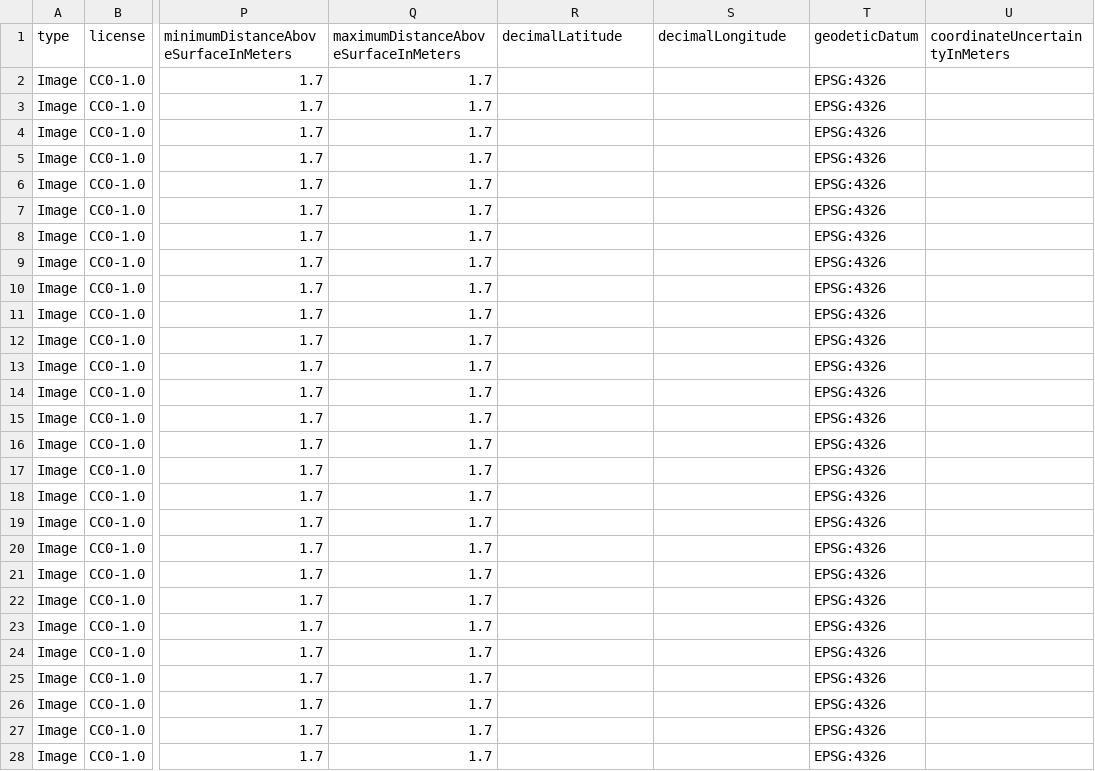
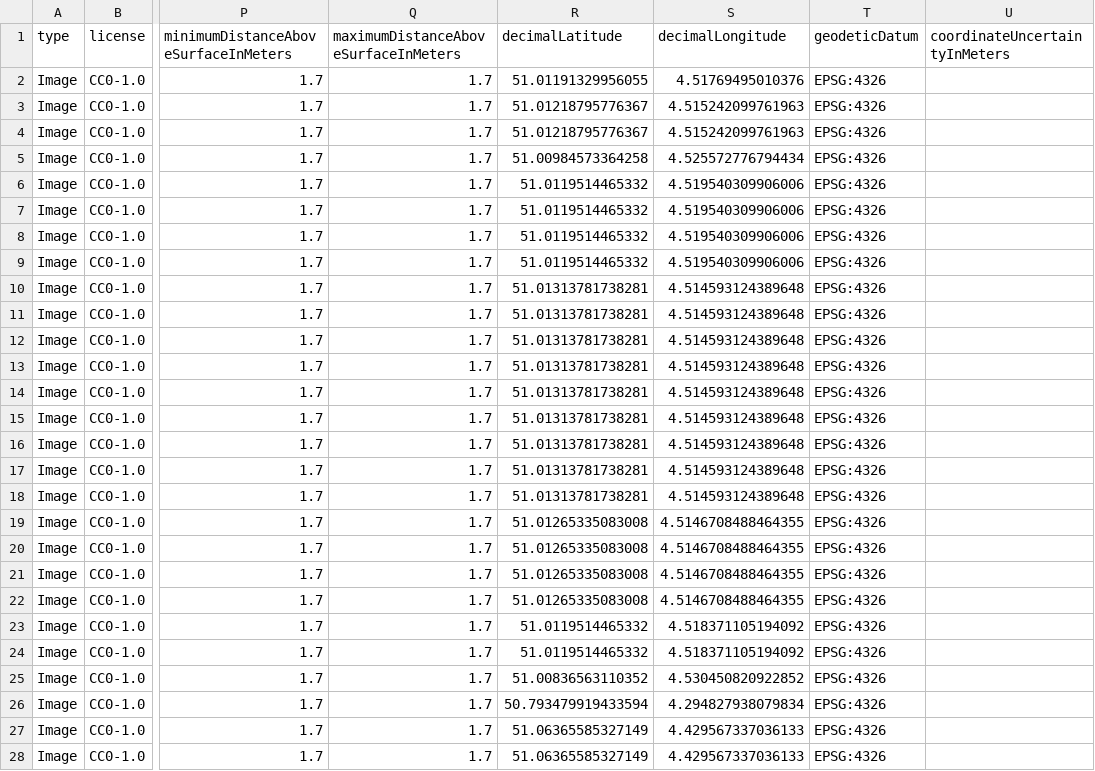
Before and after one commit to inbo/ias-pilot, a CSV file: data/processed/BE/occurrence.csv, drawn as a sheet; only a part is shown, gaps mark what is left out; the diff covers the shown part only; the diff names each change by its address in the sheet, - before the commit and + after, or states it on an @@ line.

Commit message:
add coordinates

```diff
--- a/data/processed/BE/occurrence.csv
+++ b/data/processed/BE/occurrence.csv
-R2 (decimalLatitude): (empty)
+R2 (decimalLatitude): 51.01191329956055
-S2 (decimalLongitude): (empty)
+S2 (decimalLongitude): 4.51769495010376
-R3:R4 (decimalLatitude): (empty)
+R3:R4 (decimalLatitude): 51.01218795776367
-S3:S4 (decimalLongitude): (empty)
+S3:S4 (decimalLongitude): 4.515242099761963
-R5 (decimalLatitude): (empty)
+R5 (decimalLatitude): 51.00984573364258
-S5 (decimalLongitude): (empty)
+S5 (decimalLongitude): 4.525572776794434
-R6:R9 (decimalLatitude): (empty)
+R6:R9 (decimalLatitude): 51.0119514465332
-S6:S9 (decimalLongitude): (empty)
+S6:S9 (decimalLongitude): 4.519540309906006
-R10:R18 (decimalLatitude): (empty)
+R10:R18 (decimalLatitude): 51.01313781738281
-S10:S18 (decimalLongitude): (empty)
+S10:S18 (decimalLongitude): 4.514593124389648
-R19:R22 (decimalLatitude): (empty)
+R19:R22 (decimalLatitude): 51.01265335083008
-S19:S22 (decimalLongitude): (empty)
+S19:S22 (decimalLongitude): 4.5146708488464355
-R23:R24 (decimalLatitude): (empty)
+R23:R24 (decimalLatitude): 51.0119514465332
-S23:S24 (decimalLongitude): (empty)
+S23:S24 (decimalLongitude): 4.518371105194092
-R25 (decimalLatitude): (empty)
+R25 (decimalLatitude): 51.00836563110352
-S25 (decimalLongitude): (empty)
+S25 (decimalLongitude): 4.530450820922852
-R26 (decimalLatitude): (empty)
+R26 (decimalLatitude): 50.793479919433594
-S26 (decimalLongitude): (empty)
+S26 (decimalLongitude): 4.294827938079834
-R27:R28 (decimalLatitude): (empty)
+R27:R28 (decimalLatitude): 51.06365585327149
-S27:S28 (decimalLongitude): (empty)
+S27:S28 (decimalLongitude): 4.429567337036133
```
Also changed, not shown: 146 edited cells elsewhere in this file, 2 other files.
